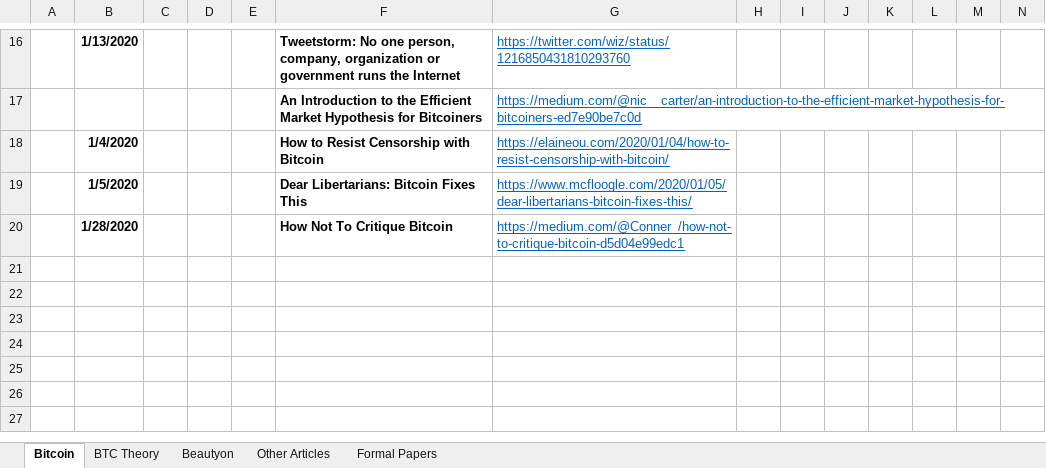
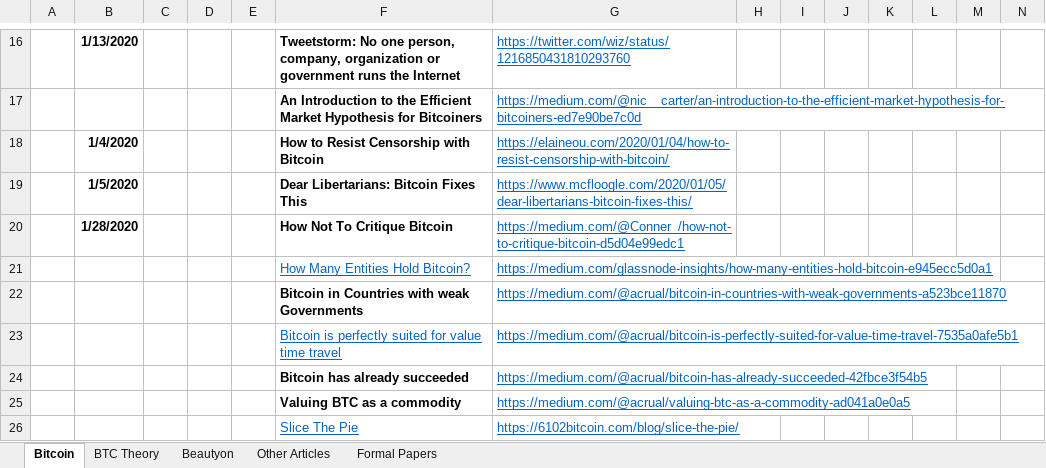
Before and after one commit to bitcoinwords/bitcoinwords.github.io, an Excel workbook: assets/queue/Articles.xlsx, sheet Bitcoin, drawn as a sheet; only a part is shown, gaps mark what is left out; the shorter side is filled out with more unchanged rows; values as stored, in another font and other column widths than the file's, no borders; charts and pictures and conditional formats not drawn; rows hold the shown columns only; the diff covers the shown part only; the diff names each change by its address in the sheet, - before the commit and + after, or states it on an @@ line.

```diff
--- a/assets/queue/Articles.xlsx (sheet Bitcoin)
+++ b/assets/queue/Articles.xlsx (sheet Bitcoin)
-row 21: (empty)
+row 21:  |  |  |  |  | How Many Entities Hold Bitcoin? | https://medium.com/glassnode-insights/how-many-entities-hold-bitcoin-e945ecc5d0a1
+row 22:  |  |  |  |  | Bitcoin in Countries with weak Governments | https://medium.com/@acrual/bitcoin-in-countries-with-weak-governments-a523bce11870
+row 23:  |  |  |  |  | Bitcoin is perfectly suited for value time travel | https://medium.com/@acrual/bitcoin-is-perfectly-suited-for-value-time-travel-7535a0afe5b1
+row 24:  |  |  |  |  | Bitcoin has already succeeded | https://medium.com/@acrual/bitcoin-has-already-succeeded-42fbce3f54b5
+row 25:  |  |  |  |  | Valuing BTC as a commodity | https://medium.com/@acrual/valuing-btc-as-a-commodity-ad041a0e0a5
+row 26:  |  |  |  |  | Slice The Pie | https://6102bitcoin.com/blog/slice-the-pie/
```
Also changed, not shown: 5 added rows, 15 edited cells and cell formats elsewhere in this sheet, charts or pictures, 12 other files.
